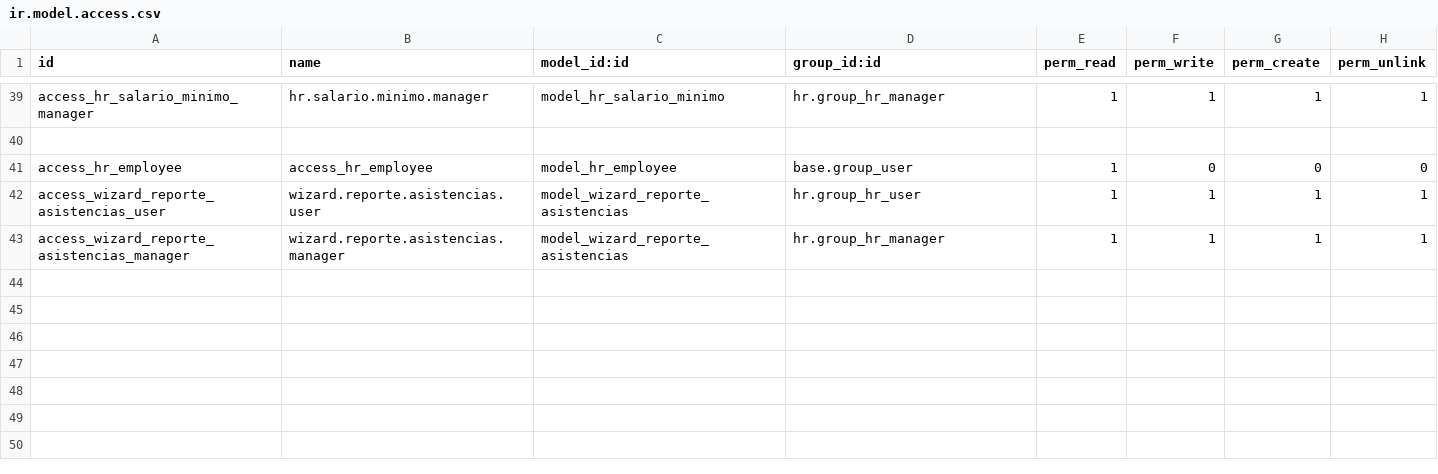
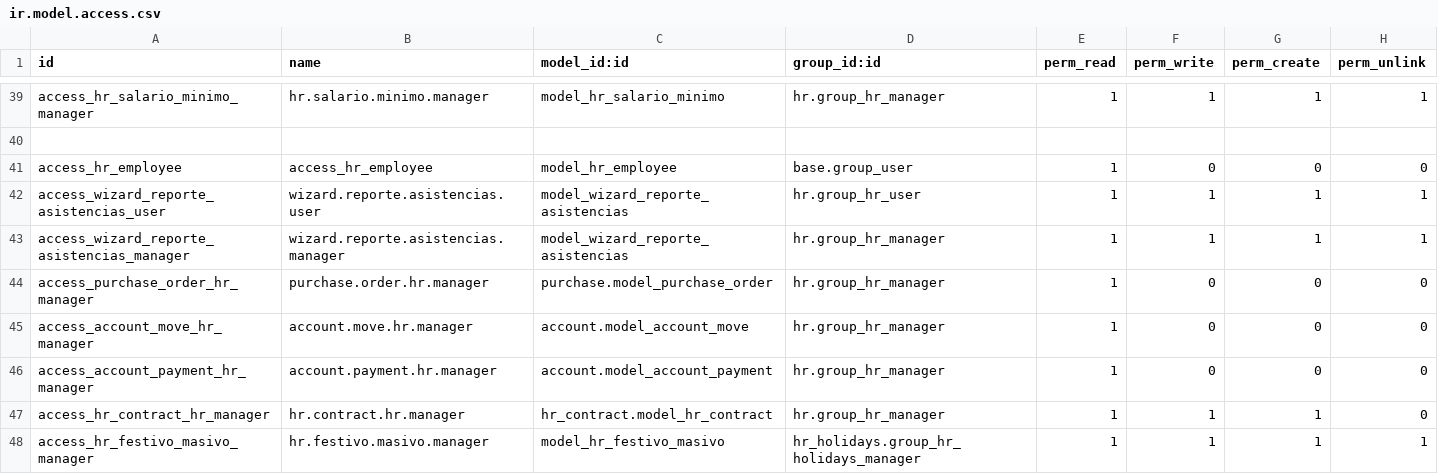
Before and after one commit to ehb1703/TCConstructora, a CSV file: hr_extra/security/ir.model.access.csv, drawn as a sheet; only a part is shown, gaps mark what is left out; the diff names each change by its address in the sheet, - before the commit and + after, or states it on an @@ line.

```diff
--- a/hr_extra/security/ir.model.access.csv
+++ b/hr_extra/security/ir.model.access.csv
+row 44: access_purchase_order_hr_manager | purchase.order.hr.manager | purchase.model_purchase_order | hr.group_hr_manager | 1 | 0 | 0 | 0
+row 45: access_account_move_hr_manager | account.move.hr.manager | account.model_account_move | hr.group_hr_manager | 1 | 0 | 0 | 0
+row 46: access_account_payment_hr_manager | account.payment.hr.manager | account.model_account_payment | hr.group_hr_manager | 1 | 0 | 0 | 0
+row 47: access_hr_contract_hr_manager | hr.contract.hr.manager | hr_contract.model_hr_contract | hr.group_hr_manager | 1 | 1 | 1 | 0
+row 48: access_hr_festivo_masivo_manager | hr.festivo.masivo.manager | model_hr_festivo_masivo | hr_holidays.group_hr_holidays_manager | 1 | 1 | 1 | 1
```
Also changed, not shown: requisition_residents/security/ir.model.access.csv, 18 other files.
